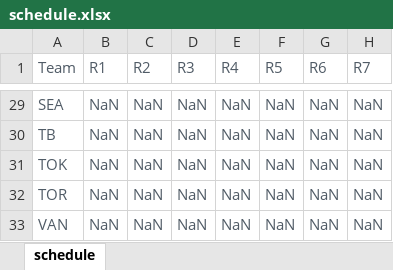
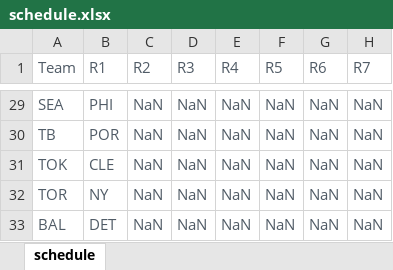
Before and after one commit to HatataMakuna/schedule_generator, an Excel workbook: schedule.xlsx, sheet schedule, drawn as a sheet; only a part is shown, gaps mark what is left out; values as stored, in another font and other column widths than the file's, no borders; the diff covers the shown part only; the diff names each change by its address in the sheet, - before the commit and + after, or states it on an @@ line.

```diff
--- a/schedule.xlsx (sheet schedule)
+++ b/schedule.xlsx (sheet schedule)
-B29 (R1): NaN
+B29 (R1): PHI
-B30 (R1): NaN
+B30 (R1): POR
-B31 (R1): NaN
+B31 (R1): CLE
-B32 (R1): NaN
+B32 (R1): NY
-A33 (Team): VAN
+A33 (Team): BAL
-B33 (R1): NaN
+B33 (R1): DET
```
Also changed, not shown: 27 edited cells elsewhere in this sheet, 3 other files.
